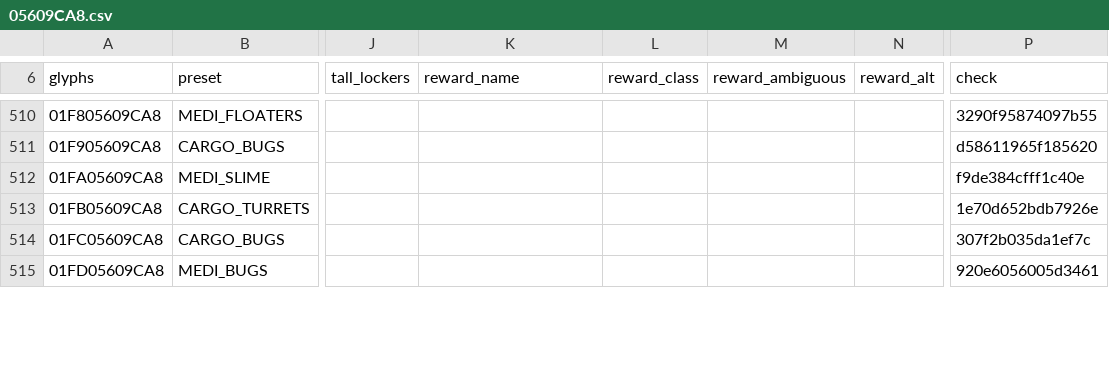
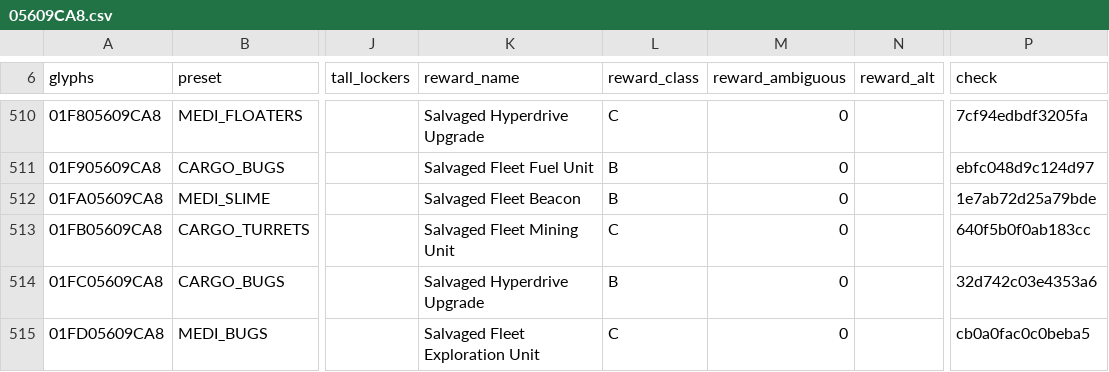
Before and after one commit to vikkitor93-coder/nms-derelict-atlas, a CSV file: regions/g00/05/609/05609CA8.csv, drawn as a sheet; only a part is shown, gaps mark what is left out; the diff covers the shown part only; the diff names each change by its address in the sheet, - before the commit and + after, or states it on an @@ line.

Commit message:
end rewards (2 regions, format 3)

```diff
--- a/regions/g00/05/609/05609CA8.csv
+++ b/regions/g00/05/609/05609CA8.csv
-K510 (reward_name): (empty)
+K510 (reward_name): Salvaged Hyperdrive Upgrade
-L510 (reward_class): (empty)
+L510 (reward_class): C
-M510:M515 (reward_ambiguous): (empty)
+M510:M515 (reward_ambiguous): 0
-P510 (check): 3290f95874097b55
+P510 (check): 7cf94edbdf3205fa
-K511 (reward_name): (empty)
+K511 (reward_name): Salvaged Fleet Fuel Unit
-L511:L512 (reward_class): (empty)
+L511:L512 (reward_class): B
-P511 (check): d58611965f185620
+P511 (check): ebfc048d9c124d97
-K512 (reward_name): (empty)
+K512 (reward_name): Salvaged Fleet Beacon
-P512 (check): f9de384cfff1c40e
+P512 (check): 1e7ab72d25a79bde
-K513 (reward_name): (empty)
+K513 (reward_name): Salvaged Fleet Mining Unit
-L513 (reward_class): (empty)
+L513 (reward_class): C
-P513 (check): 1e70d652bdb7926e
+P513 (check): 640f5b0f0ab183cc
-K514 (reward_name): (empty)
+K514 (reward_name): Salvaged Hyperdrive Upgrade
-L514 (reward_class): (empty)
+L514 (reward_class): B
-P514 (check): 307f2b035da1ef7c
+P514 (check): 32d742c03e4353a6
-K515 (reward_name): (empty)
+K515 (reward_name): Salvaged Fleet Exploration Unit
-L515 (reward_class): (empty)
+L515 (reward_class): C
-P515 (check): 920e6056005d3461
+P515 (check): cb0a0fac0c0beba5
```
Also changed, not shown: 153 edited cells elsewhere in this file, 2 other files.
